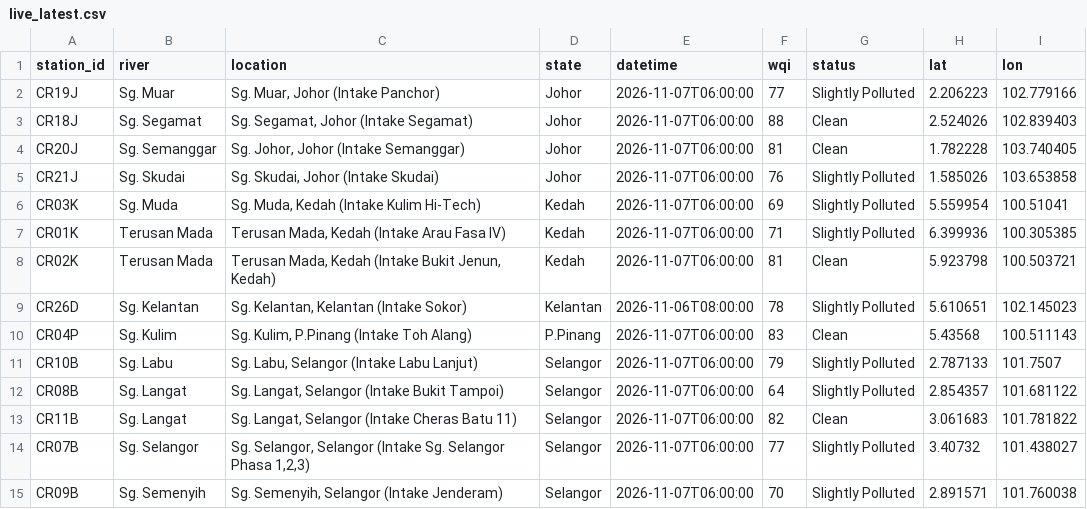
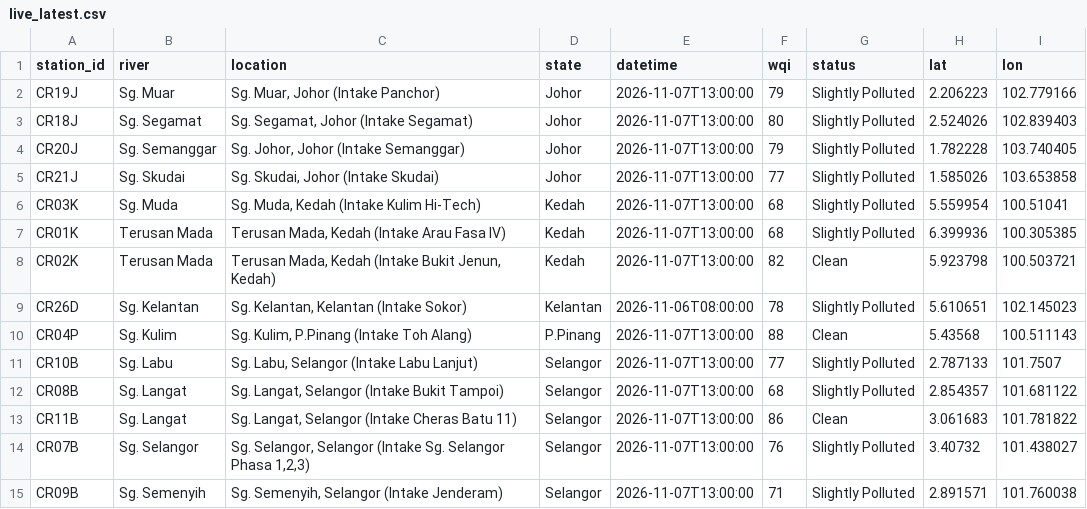
Before and after one commit to hiyyu/water, a CSV file: vercel-site/data/live_latest.csv, drawn as a sheet.

```diff
--- a/vercel-site/data/live_latest.csv
+++ b/vercel-site/data/live_latest.csv
@@ -1,15 +1,15 @@
 station_id,river,location,state,datetime,wqi,status,lat,lon
-CR19J,Sg. Muar,"Sg. Muar, Johor (Intake Panchor)",Johor,2026-11-07T06:00:00,77,Slightly Polluted,2.206223,102.779166
-CR18J,Sg. Segamat,"Sg. Segamat, Johor (Intake Segamat)",Johor,2026-11-07T06:00:00,88,Clean,2.524026,102.839403
-CR20J,Sg. Semanggar,"Sg. Johor, Johor (Intake Semanggar)",Johor,2026-11-07T06:00:00,81,Clean,1.782228,103.740405
-CR21J,Sg. Skudai,"Sg. Skudai, Johor (Intake Skudai)",Johor,2026-11-07T06:00:00,76,Slightly Polluted,1.585026,103.653858
-CR03K,Sg. Muda,"Sg. Muda, Kedah (Intake Kulim Hi-Tech)",Kedah,2026-11-07T06:00:00,69,Slightly Polluted,5.559954,100.51041
-CR01K,Terusan Mada,"Terusan Mada, Kedah (Intake Arau Fasa IV)",Kedah,2026-11-07T06:00:00,71,Slightly Polluted,6.399936,100.305385
-CR02K,Terusan Mada,"Terusan Mada, Kedah (Intake Bukit Jenun, Kedah)",Kedah,2026-11-07T06:00:00,81,Clean,5.923798,100.503721
+CR19J,Sg. Muar,"Sg. Muar, Johor (Intake Panchor)",Johor,2026-11-07T13:00:00,79,Slightly Polluted,2.206223,102.779166
+CR18J,Sg. Segamat,"Sg. Segamat, Johor (Intake Segamat)",Johor,2026-11-07T13:00:00,80,Slightly Polluted,2.524026,102.839403
+CR20J,Sg. Semanggar,"Sg. Johor, Johor (Intake Semanggar)",Johor,2026-11-07T13:00:00,79,Slightly Polluted,1.782228,103.740405
+CR21J,Sg. Skudai,"Sg. Skudai, Johor (Intake Skudai)",Johor,2026-11-07T13:00:00,77,Slightly Polluted,1.585026,103.653858
+CR03K,Sg. Muda,"Sg. Muda, Kedah (Intake Kulim Hi-Tech)",Kedah,2026-11-07T13:00:00,68,Slightly Polluted,5.559954,100.51041
+CR01K,Terusan Mada,"Terusan Mada, Kedah (Intake Arau Fasa IV)",Kedah,2026-11-07T13:00:00,68,Slightly Polluted,6.399936,100.305385
+CR02K,Terusan Mada,"Terusan Mada, Kedah (Intake Bukit Jenun, Kedah)",Kedah,2026-11-07T13:00:00,82,Clean,5.923798,100.503721
 CR26D,Sg. Kelantan,"Sg. Kelantan, Kelantan (Intake Sokor)",Kelantan,2026-11-06T08:00:00,78,Slightly Polluted,5.610651,102.145023
-CR04P,Sg. Kulim,"Sg. Kulim, P.Pinang (Intake Toh Alang)",P.Pinang,2026-11-07T06:00:00,83,Clean,5.43568,100.511143
-CR10B,Sg. Labu,"Sg. Labu, Selangor (Intake Labu Lanjut)",Selangor,2026-11-07T06:00:00,79,Slightly Polluted,2.787133,101.7507
-CR08B,Sg. Langat,"Sg. Langat, Selangor (Intake Bukit Tampoi)",Selangor,2026-11-07T06:00:00,64,Slightly Polluted,2.854357,101.681122
-CR11B,Sg. Langat,"Sg. Langat, Selangor (Intake Cheras Batu 11)",Selangor,2026-11-07T06:00:00,82,Clean,3.061683,101.781822
-CR07B,Sg. Selangor,"Sg. Selangor, Selangor (Intake Sg. Selangor Phasa 1,2,3)",Selangor,2026-11-07T06:00:00,77,Slightly Polluted,3.40732,101.438027
-CR09B,Sg. Semenyih,"Sg. Semenyih, Selangor (Intake Jenderam)",Selangor,2026-11-07T06:00:00,70,Slightly Polluted,2.891571,101.760038
+CR04P,Sg. Kulim,"Sg. Kulim, P.Pinang (Intake Toh Alang)",P.Pinang,2026-11-07T13:00:00,88,Clean,5.43568,100.511143
+CR10B,Sg. Labu,"Sg. Labu, Selangor (Intake Labu Lanjut)",Selangor,2026-11-07T13:00:00,77,Slightly Polluted,2.787133,101.7507
+CR08B,Sg. Langat,"Sg. Langat, Selangor (Intake Bukit Tampoi)",Selangor,2026-11-07T13:00:00,68,Slightly Polluted,2.854357,101.681122
+CR11B,Sg. Langat,"Sg. Langat, Selangor (Intake Cheras Batu 11)",Selangor,2026-11-07T13:00:00,86,Clean,3.061683,101.781822
+CR07B,Sg. Selangor,"Sg. Selangor, Selangor (Intake Sg. Selangor Phasa 1,2,3)",Selangor,2026-11-07T13:00:00,76,Slightly Polluted,3.40732,101.438027
+CR09B,Sg. Semenyih,"Sg. Semenyih, Selangor (Intake Jenderam)",Selangor,2026-11-07T13:00:00,71,Slightly Polluted,2.891571,101.760038
```
Also changed, not shown: vercel-site/data/live_history.csv, 1 other file.
